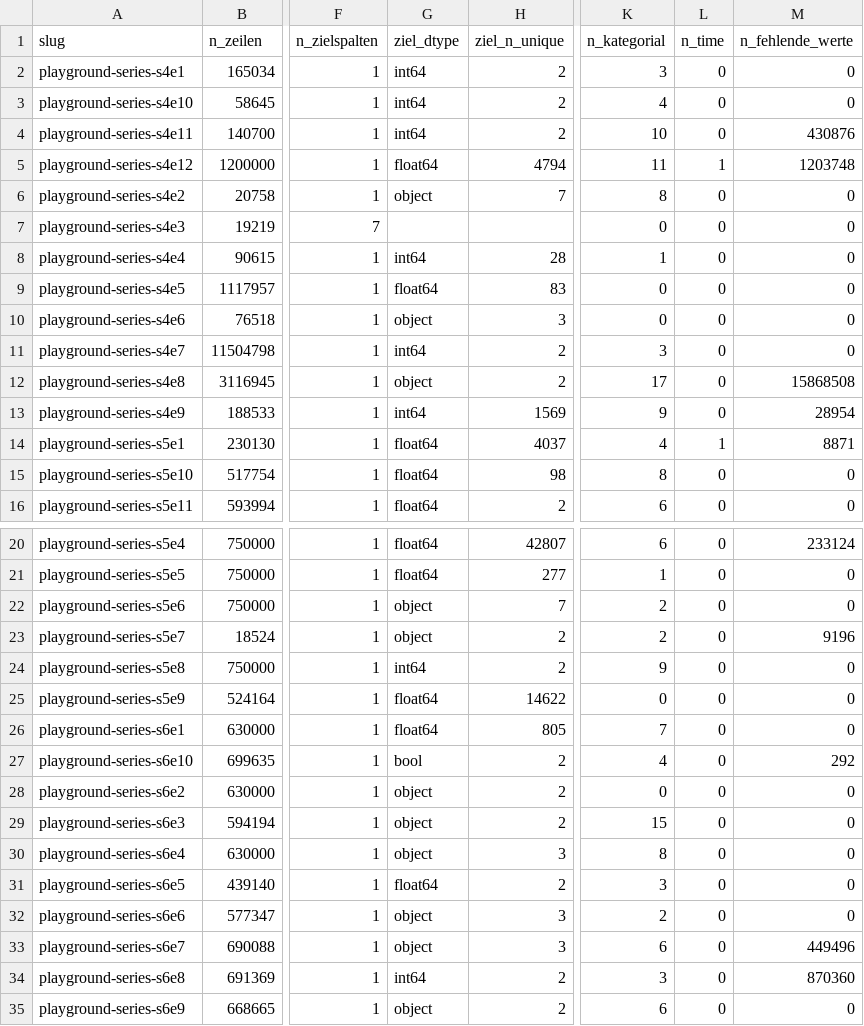
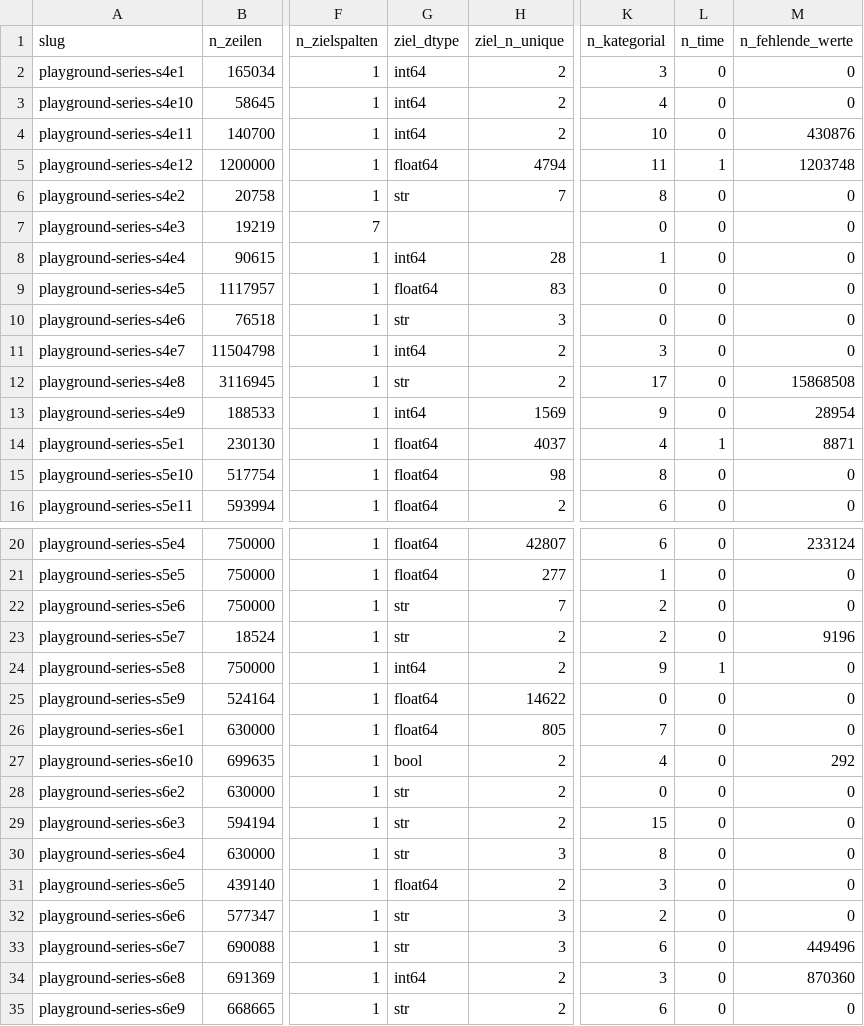
Before and after one commit to tobiasewald/ProjectBIWise26, a CSV file: metadata/dataset_features.csv, drawn as a sheet; only a part is shown, gaps mark what is left out; the diff names each change by its address in the sheet, - before the commit and + after, or states it on an @@ line.

```diff
--- a/metadata/dataset_features.csv
+++ b/metadata/dataset_features.csv
-G6 (ziel_dtype): object
+G6 (ziel_dtype): str
-G10 (ziel_dtype): object
+G10 (ziel_dtype): str
-G12 (ziel_dtype): object
+G12 (ziel_dtype): str
-G22:G23 (ziel_dtype): object
+G22:G23 (ziel_dtype): str
-L24 (n_time): 0
+L24 (n_time): 1
-G28:G30 (ziel_dtype): object
+G28:G30 (ziel_dtype): str
-G32:G33 (ziel_dtype): object
+G32:G33 (ziel_dtype): str
-G35 (ziel_dtype): object
+G35 (ziel_dtype): str
```
Also changed, not shown: metadata/basicdata.csv, 1 other file.
